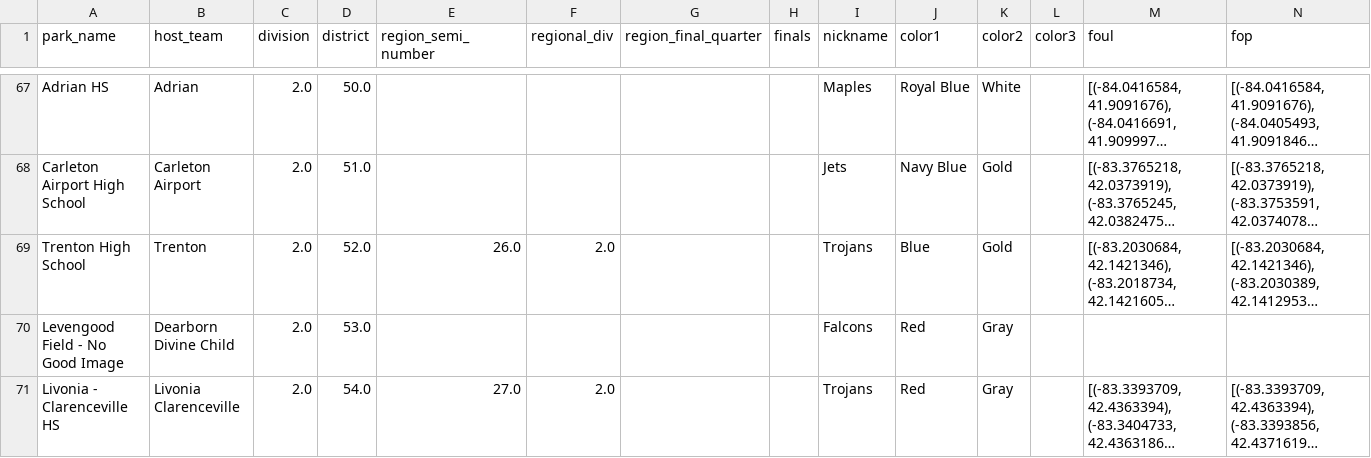
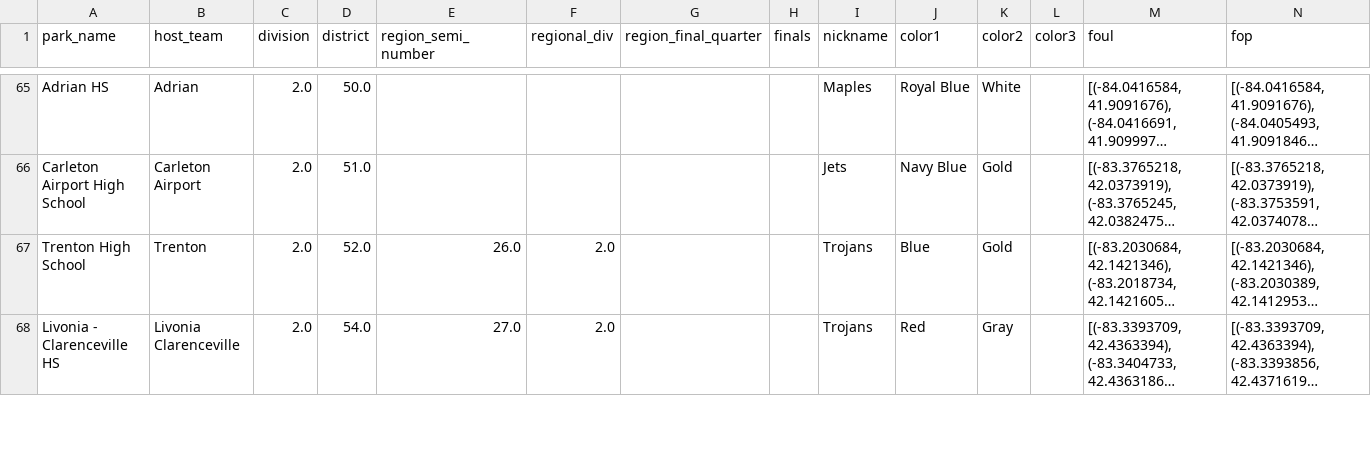
Before and after one commit to JSmith1826/BB_parks, a CSV file: data/2023_merged_test.csv, drawn as a sheet; only a part is shown, gaps mark what is left out; long unchanged cells end in …; rows hold the shown columns only; the diff covers the shown part only; the diff names each change by its address in the sheet, - before the commit and + after, or states it on an @@ line.

```diff
--- a/data/2023_merged_test.csv
+++ b/data/2023_merged_test.csv
-row 70: Levengood Field - No Good Image | Dearborn Divine Child | 2.0 | 53.0 |  |  |  |  | Falcons | Red | Gray
```
Also changed, not shown: 4 removed rows elsewhere in this file, 4 other files.
